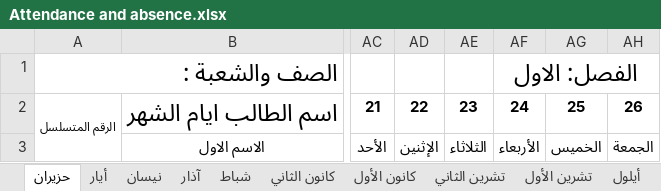
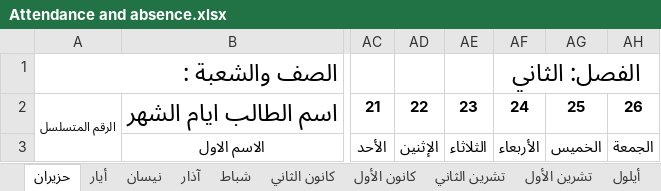
Before and after one commit to tuhmaz/SchoolRanker, an Excel workbook: templates/Attendance and absence.xlsx, sheet حزيران, drawn as a sheet; only a part is shown, gaps mark what is left out; values as stored, in another font and other column widths than the file's, no borders; the diff names each change by its address in the sheet, - before the commit and + after, or states it on an @@ line.

```diff
--- a/templates/Attendance and absence.xlsx (sheet حزيران)
+++ b/templates/Attendance and absence.xlsx (sheet حزيران)
-AF1: الفصل: الاول
+AF1: الفصل: الثاني
```
Also changed, not shown: templates/alem_a.xlsx, templates/alem_b.xlsx, 26 other files.
